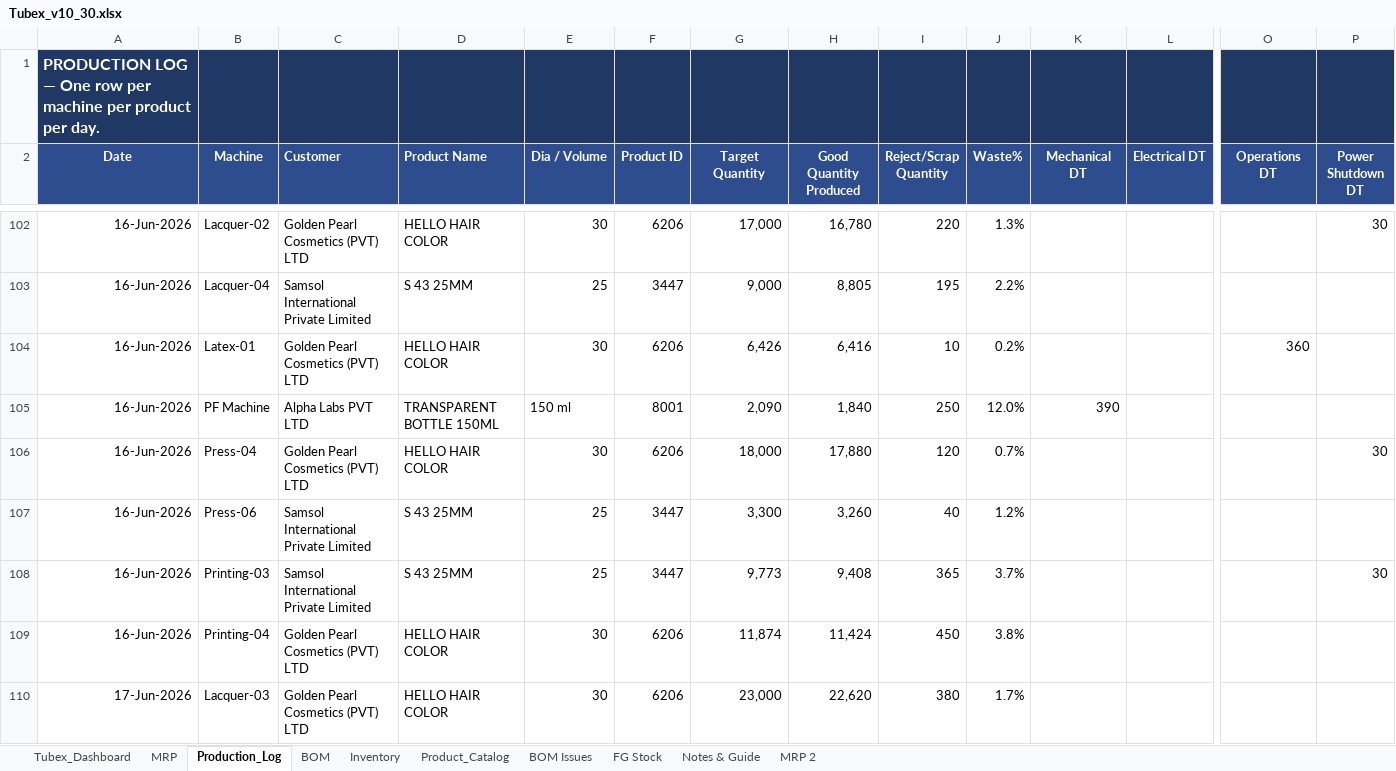
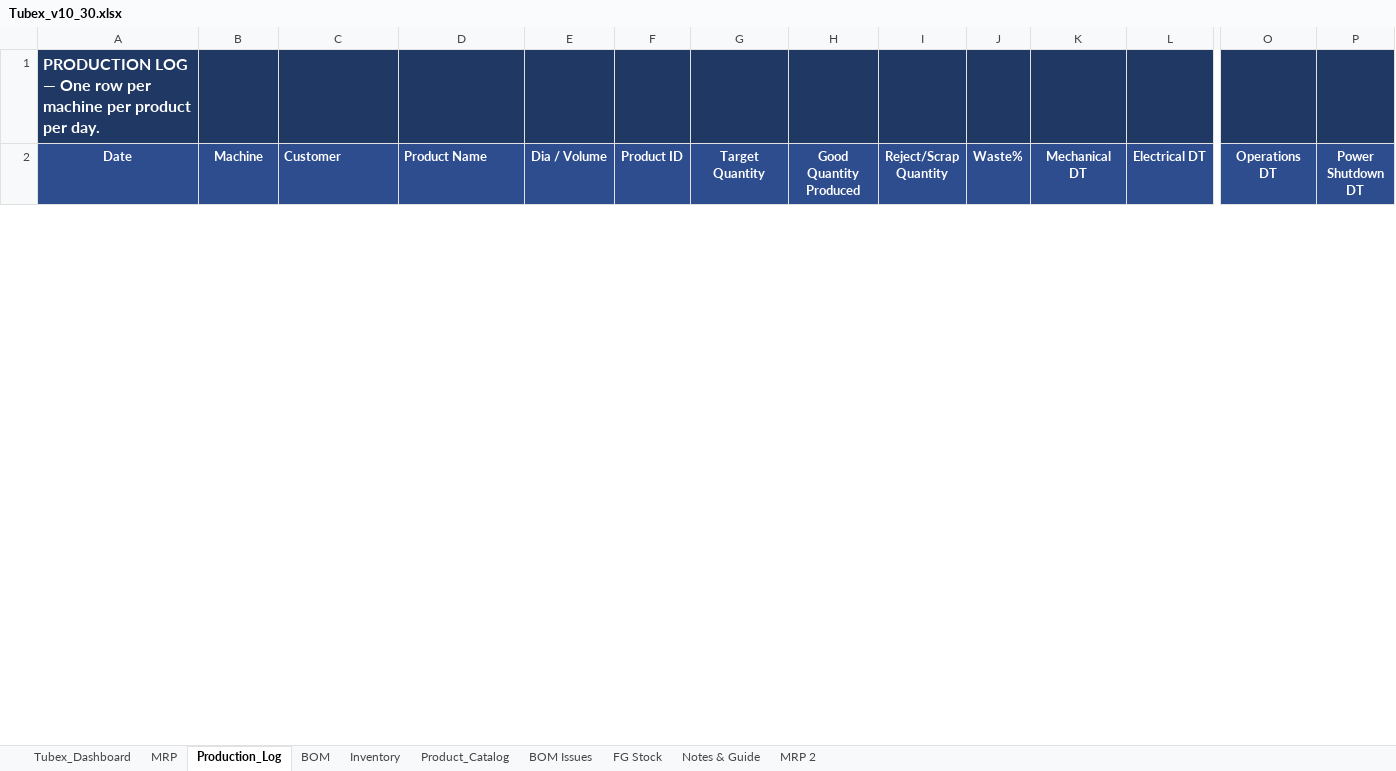
Before and after one commit to ckndr/alpha-containers, an Excel workbook: Tubex_v10_30.xlsx, sheet Production_Log, drawn as a sheet; only a part is shown, gaps mark what is left out; values as stored, in another font and other column widths than the file's, no borders; removed rows and columns are numbered as before the commit, all else as after; rows hold the shown columns only; the diff covers the shown part only; the diff names each change by its address in the sheet, - before the commit and + after, or states it on an @@ line.

```diff
--- a/Tubex_v10_30.xlsx (sheet Production_Log)
+++ b/Tubex_v10_30.xlsx (sheet Production_Log)
-row 102: 16-Jun-2026 | Lacquer-02 | Golden Pearl Cosmetics (PVT) LTD | HELLO HAIR COLOR | 30 | 6206 | 17,000 | 16,780 | 220 | 1.3% |  |  |  | 30
-row 103: 16-Jun-2026 | Lacquer-04 | Samsol International Private Limited | S 43 25MM | 25 | 3447 | 9,000 | 8,805 | 195 | 2.2%
-row 104: 16-Jun-2026 | Latex-01 | Golden Pearl Cosmetics (PVT) LTD | HELLO HAIR COLOR | 30 | 6206 | 6,426 | 6,416 | 10 | 0.2% |  |  | 360
-row 105: 16-Jun-2026 | PF Machine | Alpha Labs PVT LTD | TRANSPARENT BOTTLE 150ML | 150 ml | 8001 | 2,090 | 1,840 | 250 | 12.0% | 390
-row 106: 16-Jun-2026 | Press-04 | Golden Pearl Cosmetics (PVT) LTD | HELLO HAIR COLOR | 30 | 6206 | 18,000 | 17,880 | 120 | 0.7% |  |  |  | 30
-row 107: 16-Jun-2026 | Press-06 | Samsol International Private Limited | S 43 25MM | 25 | 3447 | 3,300 | 3,260 | 40 | 1.2%
-row 108: 16-Jun-2026 | Printing-03 | Samsol International Private Limited | S 43 25MM | 25 | 3447 | 9,773 | 9,408 | 365 | 3.7% |  |  |  | 30
-row 109: 16-Jun-2026 | Printing-04 | Golden Pearl Cosmetics (PVT) LTD | HELLO HAIR COLOR | 30 | 6206 | 11,874 | 11,424 | 450 | 3.8%
-row 110: 17-Jun-2026 | Lacquer-03 | Golden Pearl Cosmetics (PVT) LTD | HELLO HAIR COLOR | 30 | 6206 | 23,000 | 22,620 | 380 | 1.7%
```
Also changed, not shown: 1 added row and 79 removed rows elsewhere in this sheet, sheet Product_Catalog, sheet Tubex_Dashboard, sheet MRP, sheet Inventory, sheet BOM, sheet FG Stock, formulas that keep their value, hidden cells, 9 other files.
